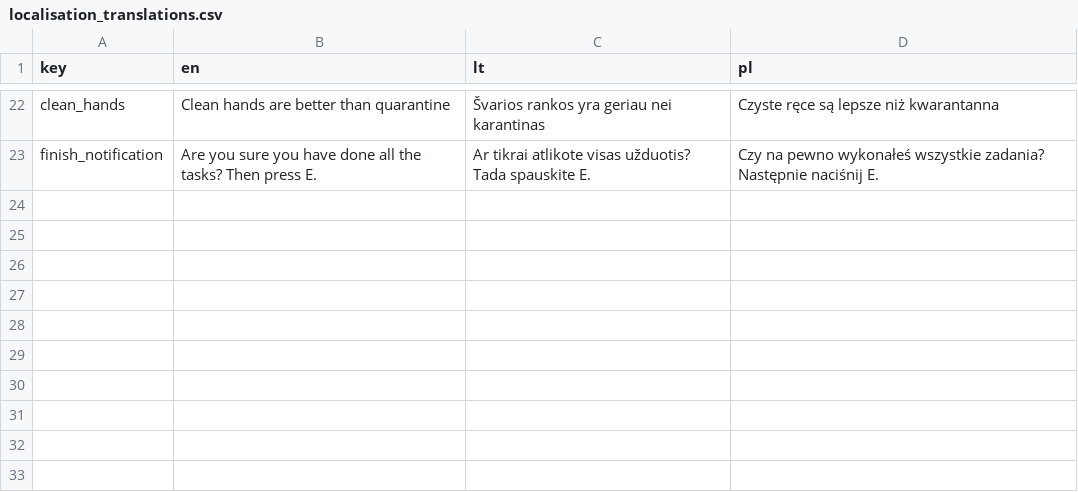
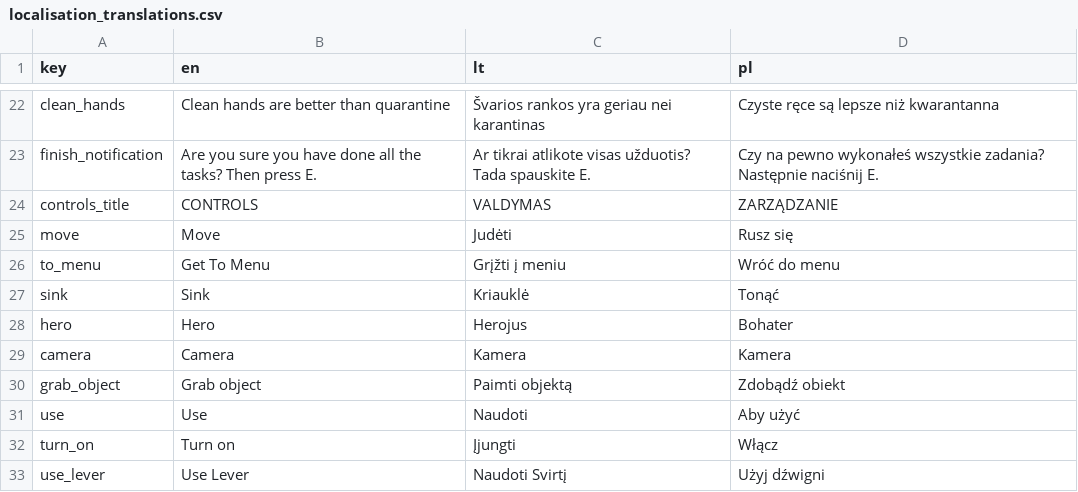
Before and after one commit to rugsejo11/COVID-Pandemic, a CSV file: Assets/Resources/localisation_translations.csv, drawn as a sheet; only a part is shown, gaps mark what is left out; the diff names each change by its address in the sheet, - before the commit and + after, or states it on an @@ line.

Commit message:
Classes formatation, unit test, character controls
Updated classes formatation, added unit test, added character controls, fixed button pressed sound bug, appeared test tube bug, where tube moves while in rack

```diff
--- a/Assets/Resources/localisation_translations.csv
+++ b/Assets/Resources/localisation_translations.csv
+row 24: controls_title | CONTROLS | VALDYMAS | ZARZĄDZANIE
+row 25: move | Move | Judėti | Rusz się
+row 26: to_menu | Get To Menu | Grįžti į meniu | Wróć do menu
+row 27: sink | Sink | Kriauklė | Tonąć
+row 28: hero | Hero | Herojus | Bohater
+row 29: camera | Camera | Kamera | Kamera
+row 30: grab_object | Grab object | Paimti objektą | Zdobądź obiekt
+row 31: use | Use | Naudoti | Aby użyć
+row 32: turn_on | Turn on | Įjungti | Włącz
+row 33: use_lever | Use Lever | Naudoti Svirtį | Użyj dźwigni
```
Also changed, not shown: 25 other files.
